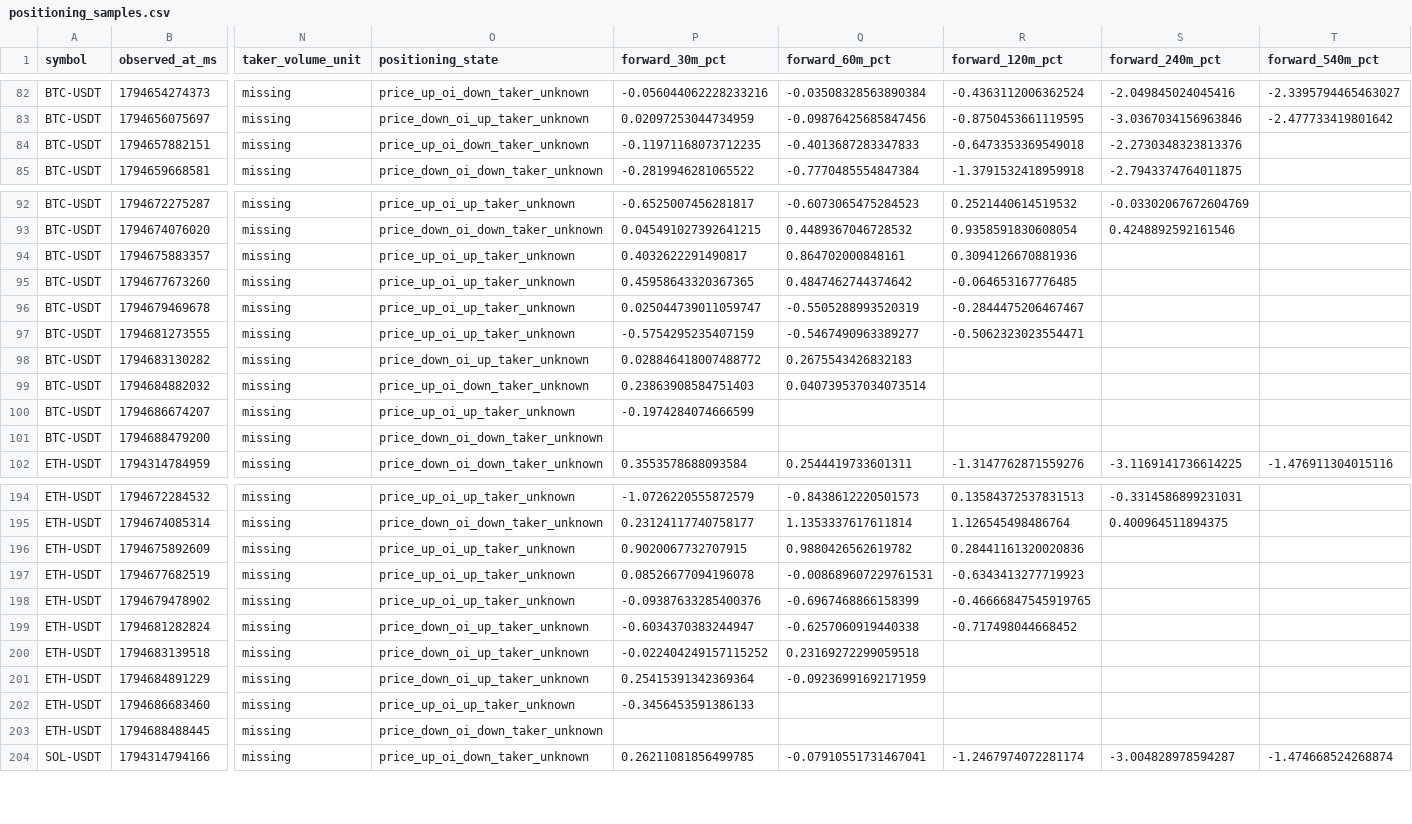
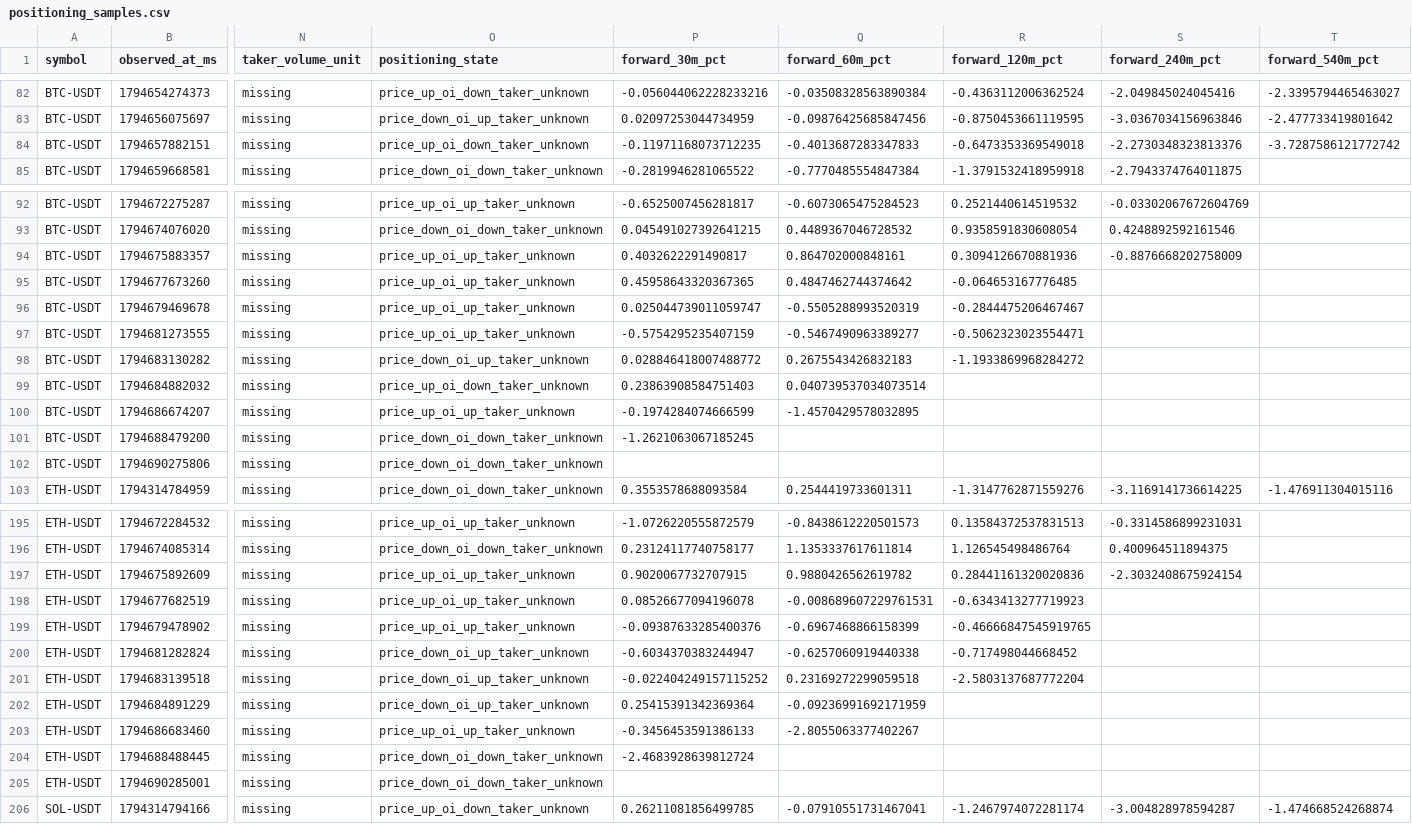
Before and after one commit to Gamadril34rus/astra_bot, a CSV file: data/bingx_usdm/positioning_shadow/positioning_samples.csv, drawn as a sheet; only a part is shown, gaps mark what is left out; addresses are those after the commit; rows hold the shown columns only; the diff covers the shown part only; the diff names each change by its address in the sheet, - before the commit and + after, or states it on an @@ line.

```diff
--- a/data/bingx_usdm/positioning_shadow/positioning_samples.csv
+++ b/data/bingx_usdm/positioning_shadow/positioning_samples.csv
-T84 (forward_540m_pct): (empty)
+T84 (forward_540m_pct): -3.7287586121772742
-S94 (forward_240m_pct): (empty)
+S94 (forward_240m_pct): -0.8876668202758009
-R98 (forward_120m_pct): (empty)
+R98 (forward_120m_pct): -1.1933869968284272
-Q100 (forward_60m_pct): (empty)
+Q100 (forward_60m_pct): -1.4570429578032895
-P101 (forward_30m_pct): (empty)
+P101 (forward_30m_pct): -1.2621063067185245
+row 102: BTC-USDT | 1794690275806 | missing | price_down_oi_down_taker_unknown
-S197 (forward_240m_pct): (empty)
+S197 (forward_240m_pct): -2.3032408675924154
-R201 (forward_120m_pct): (empty)
+R201 (forward_120m_pct): -2.5803137687772204
-Q203 (forward_60m_pct): (empty)
+Q203 (forward_60m_pct): -2.8055063377402267
-P204 (forward_30m_pct): (empty)
+P204 (forward_30m_pct): -2.4683928639812724
+row 205: ETH-USDT | 1794690285001 | missing | price_down_oi_down_taker_unknown
```
Also changed, not shown: 3 added rows and 16 edited cells elsewhere in this file, data/bingx_usdm/open_interest/BTCUSDT_open_interest.csv, data/bingx_usdm/open_interest/ETHUSDT_open_interest.csv, 11 other files.
